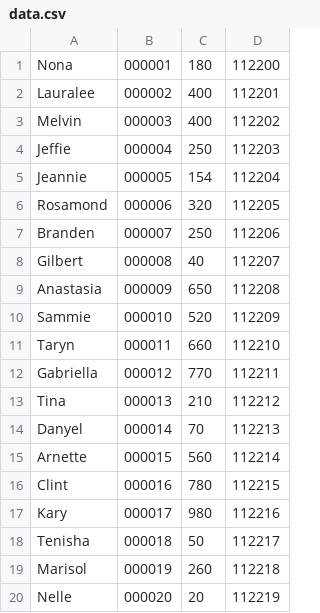
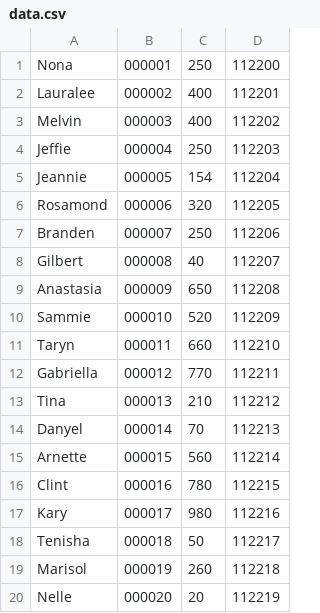
Before and after one commit to tripm810/StudyCase2, a CSV file: data.csv, drawn as a sheet.

Commit message:
Frist Commit

```diff
--- a/data.csv
+++ b/data.csv
@@ -1,2 +1,2 @@
-Nona,000001,180,112200
+Nona,000001,250,112200
 Lauralee,000002,400,112201
```
